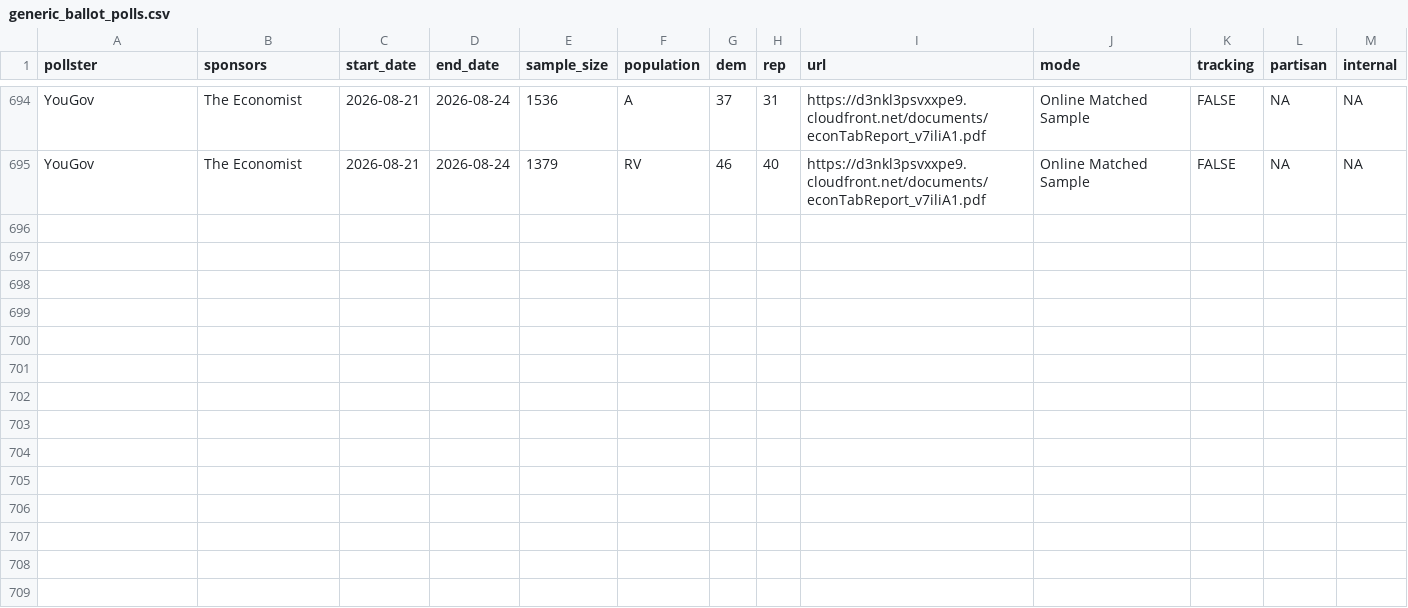
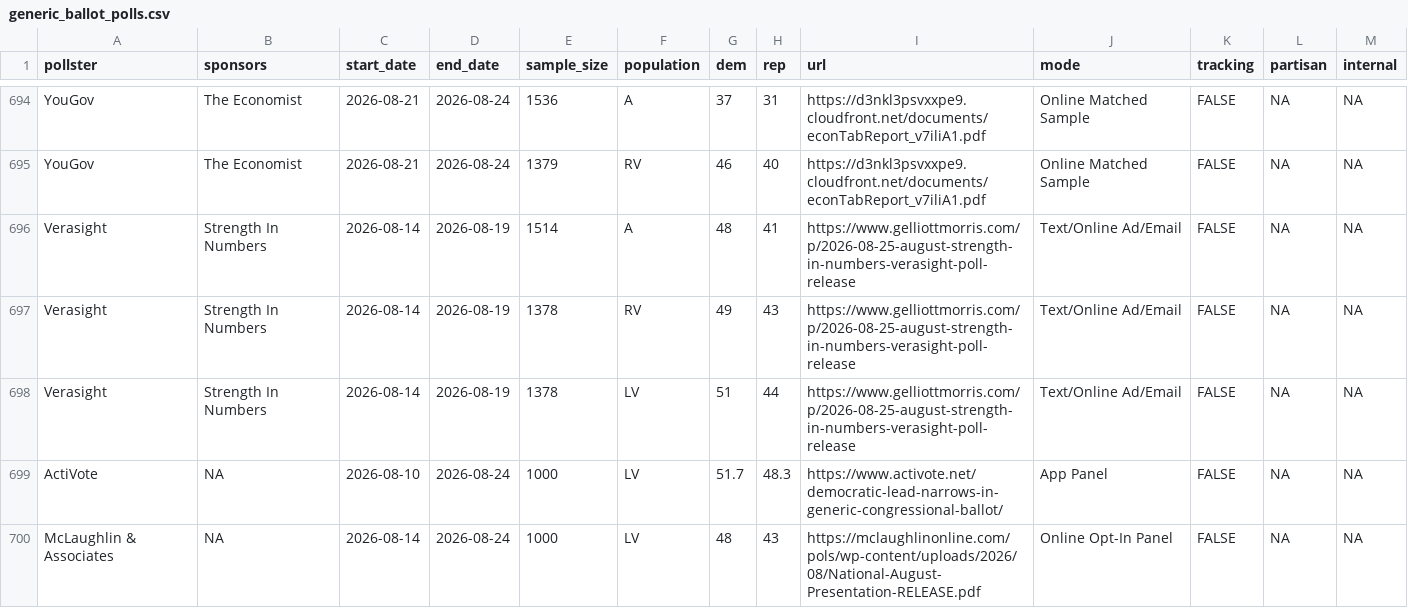
Before and after one commit to Hackquantumcpp/snoutcounter-backend, a CSV file: data/generic_ballot_polls.csv, drawn as a sheet; only a part is shown, gaps mark what is left out; the diff names each change by its address in the sheet, - before the commit and + after, or states it on an @@ line.

```diff
--- a/data/generic_ballot_polls.csv
+++ b/data/generic_ballot_polls.csv
+row 696: Verasight | Strength In Numbers | 2026-08-14 | 2026-08-19 | 1514 | A | 48 | 41 | https://www.gelliottmorris.com/p/2026-08-25-august-strength-in-numbers-verasight-poll-release | Text/Online Ad/Email | FALSE | NA | NA
+row 697: Verasight | Strength In Numbers | 2026-08-14 | 2026-08-19 | 1378 | RV | 49 | 43 | https://www.gelliottmorris.com/p/2026-08-25-august-strength-in-numbers-verasight-poll-release | Text/Online Ad/Email | FALSE | NA | NA
+row 698: Verasight | Strength In Numbers | 2026-08-14 | 2026-08-19 | 1378 | LV | 51 | 44 | https://www.gelliottmorris.com/p/2026-08-25-august-strength-in-numbers-verasight-poll-release | Text/Online Ad/Email | FALSE | NA | NA
+row 699: ActiVote | NA | 2026-08-10 | 2026-08-24 | 1000 | LV | 51.7 | 48.3 | https://www.activote.net/democratic-lead-narrows-in-generic-congressional-ballot/ | App Panel | FALSE | NA | NA
+row 700: McLaughlin & Associates | NA | 2026-08-14 | 2026-08-24 | 1000 | LV | 48 | 43 | https://mclaughlinonline.com/pols/wp-content/uploads/2026/08/National-August-Presentation-RELEASE.pdf | Online Opt-In Panel | FALSE | NA | NA
```
Also changed, not shown: averages/presidential_2026_iran_war_approvals.csv, averages/presidential_issue_approvals.csv, 9 other files.
